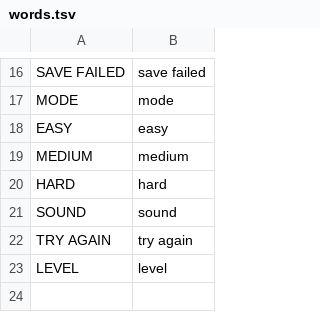
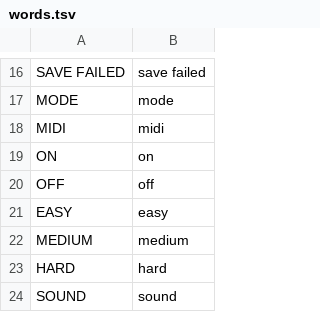
Before and after one commit to doohinkus/kris-jangle, a TSV file: carol-courier/words.tsv, drawn as a sheet; only a part is shown, gaps mark what is left out; the shorter side is filled out with more unchanged rows.

Commit message:
Carol Courier: MIDI out over USB and Bluetooth, FX toggle with on-screen message
- keys send note-on with velocity and note-off on release, channel 1,
  to TO_USB | TO_BLE; demo/listen playback stays internal
- own BLE stack (ble_stack = "own", ble_pairing = true) + OBJ_BLE so the
  FM-1 advertises as a BLE MIDI peripheral (measured +44,356 B flash /
  +10,064 B RAM over --no-ble); --no-ble builds the USB-only variant
- FX toggles MIDI on/off (saved in rsv[1], inverted so old saves default
  on) and releases held notes when turning off
- app_say now also overlays the announcement for 1.3 s so FX (and MODE)
  visibly confirms without a screen reader
- host tests: USB and BLE note-on/off, FX off sends nothing; manual
  documents the toggle and BLE device name

```diff
--- a/carol-courier/words.tsv
+++ b/carol-courier/words.tsv
@@ -17,2 +17,5 @@ SAVE FAILED	save failed
 MODE	mode
+MIDI	midi
+ON	on
+OFF	off
 EASY	easy
```
Also changed, not shown: 5 other files.
